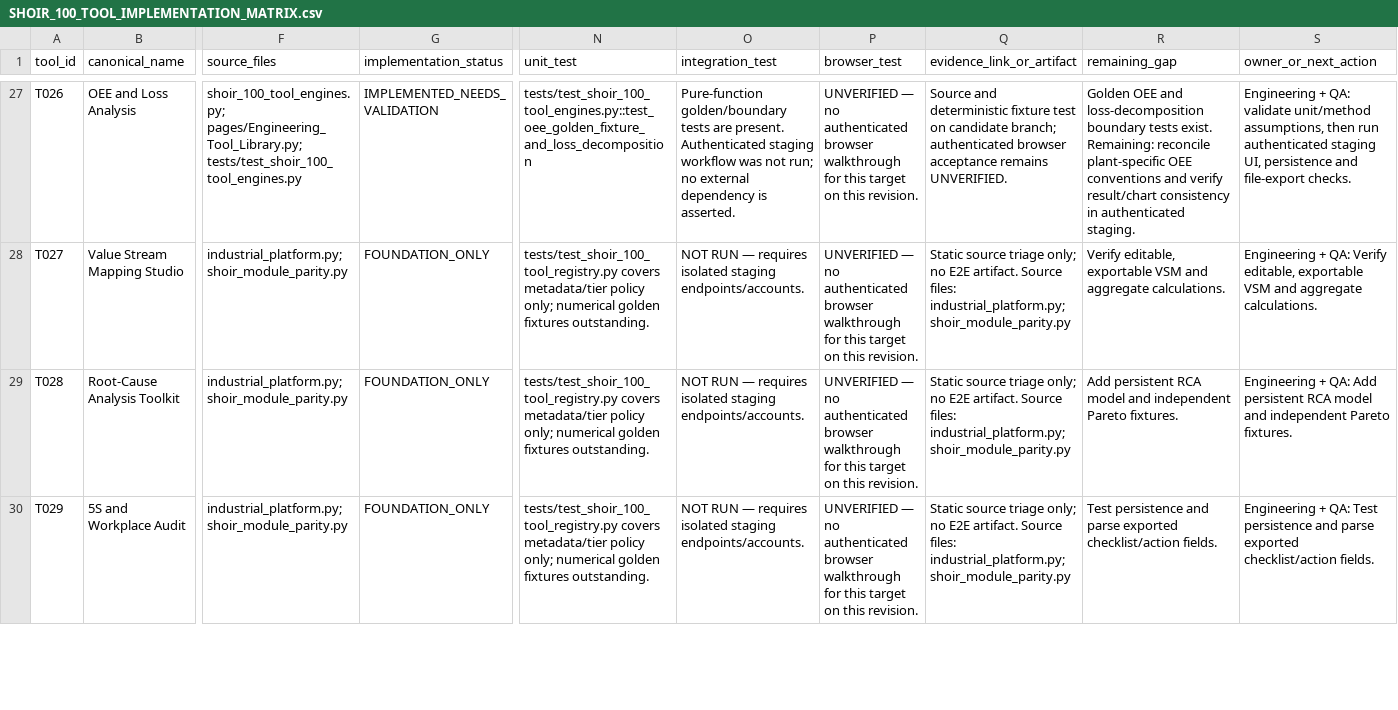
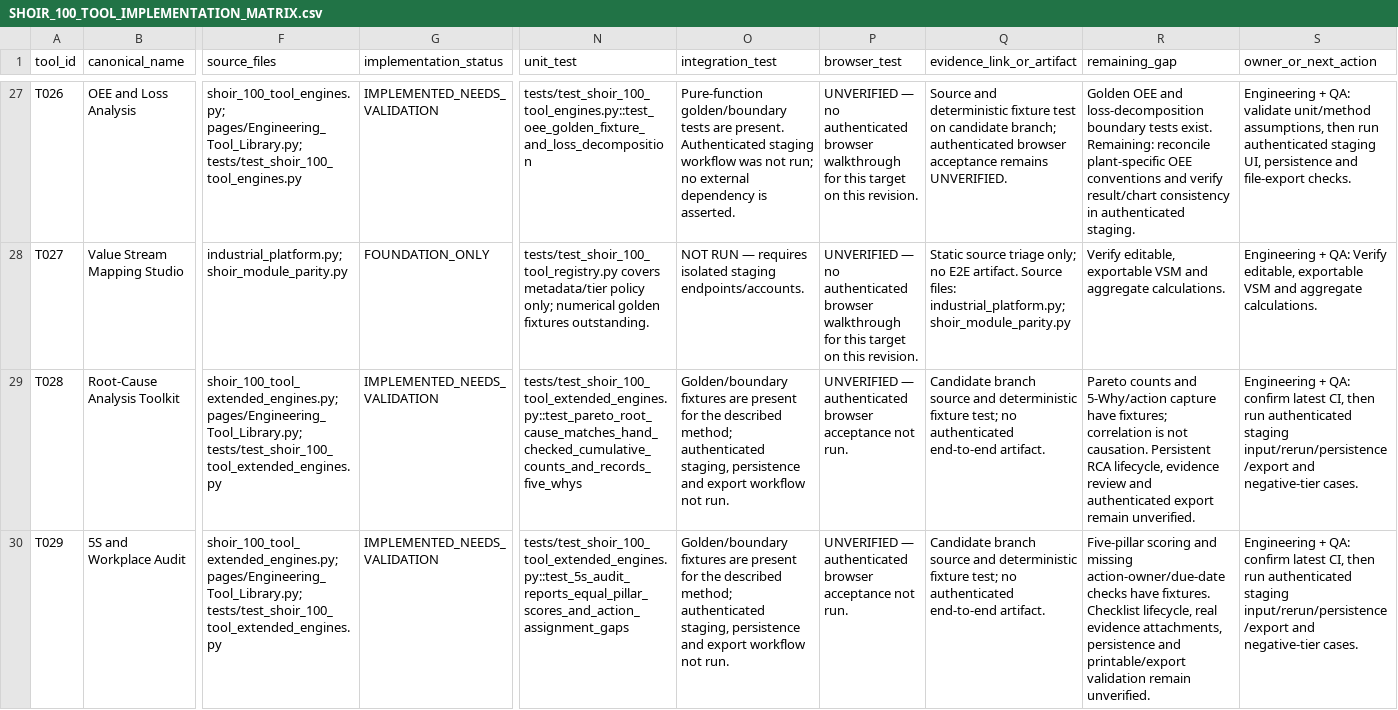
Before and after one commit to MSJ1708/shoir-ie, a CSV file: docs/SHOIR_100_TOOL_IMPLEMENTATION_MATRIX.csv, drawn as a sheet; only a part is shown, gaps mark what is left out; the diff covers the shown part only; the diff names each change by its address in the sheet, - before the commit and + after, or states it on an @@ line.

Commit message:
Update implementation matrix for newly wired and tested specialist methods

```diff
--- a/docs/SHOIR_100_TOOL_IMPLEMENTATION_MATRIX.csv
+++ b/docs/SHOIR_100_TOOL_IMPLEMENTATION_MATRIX.csv
-F29:F30 (source_files): industrial_platform.py; shoir_module_parity.py
+F29:F30 (source_files): shoir_100_tool_extended_engines.py; pages/Engineering_Tool_Library.py; tests/test_shoir_100_tool_extended_engines.py
-G29:G30 (implementation_status): FOUNDATION_ONLY
+G29:G30 (implementation_status): IMPLEMENTED_NEEDS_VALIDATION
-N29 (unit_test): tests/test_shoir_100_tool_registry.py covers metadata/tier policy only; numerical golden fixtures outstanding.
+N29 (unit_test): tests/test_shoir_100_tool_extended_engines.py::test_pareto_root_cause_matches_hand_checked_cumulative_counts_and_records_five_whys
-O29:O30 (integration_test): NOT RUN — requires isolated staging endpoints/accounts.
+O29:O30 (integration_test): Golden/boundary fixtures are present for the described method; authenticated staging, persistence and export workflow not run.
-P29:P30 (browser_test): UNVERIFIED — no authenticated browser walkthrough for this target on this revision.
+P29:P30 (browser_test): UNVERIFIED — authenticated browser acceptance not run.
-Q29:Q30 (evidence_link_or_artifact): Static source triage only; no E2E artifact. Source files: industrial_platform.py; shoir_module_parity.py
+Q29:Q30 (evidence_link_or_artifact): Candidate branch source and deterministic fixture test; no authenticated end-to-end artifact.
-R29 (remaining_gap): Add persistent RCA model and independent Pareto fixtures.
+R29 (remaining_gap): Pareto counts and 5-Why/action capture have fixtures; correlation is not causation. Persistent RCA lifecycle, evidence review and authenticated export remain unverified.
-S29 (owner_or_next_action): …+ QA: Add persistent RCA model and independent Pareto fixtures.
+S29 (owner_or_next_action): …+ QA: confirm latest CI, then run authenticated staging input/rerun/persistence/export and negative-tier cases.
-N30 (unit_test): tests/test_shoir_100_tool_registry.py covers metadata/tier policy only; numerical golden fixtures outstanding.
+N30 (unit_test): tests/test_shoir_100_tool_extended_engines.py::test_5s_audit_reports_equal_pillar_scores_and_action_assignment_gaps
-R30 (remaining_gap): Test persistence and parse exported checklist/action fields.
+R30 (remaining_gap): Five-pillar scoring and missing action-owner/due-date checks have fixtures. Checklist lifecycle, real evidence attachments, persistence and printable/export validation remain unverified.
-S30 (owner_or_next_action): …+ QA: Test persistence and parse exported checklist/action fields.
+S30 (owner_or_next_action): …+ QA: confirm latest CI, then run authenticated staging input/rerun/persistence/export and negative-tier cases.
```
Also changed, not shown: 76 edited cells elsewhere in this file.
